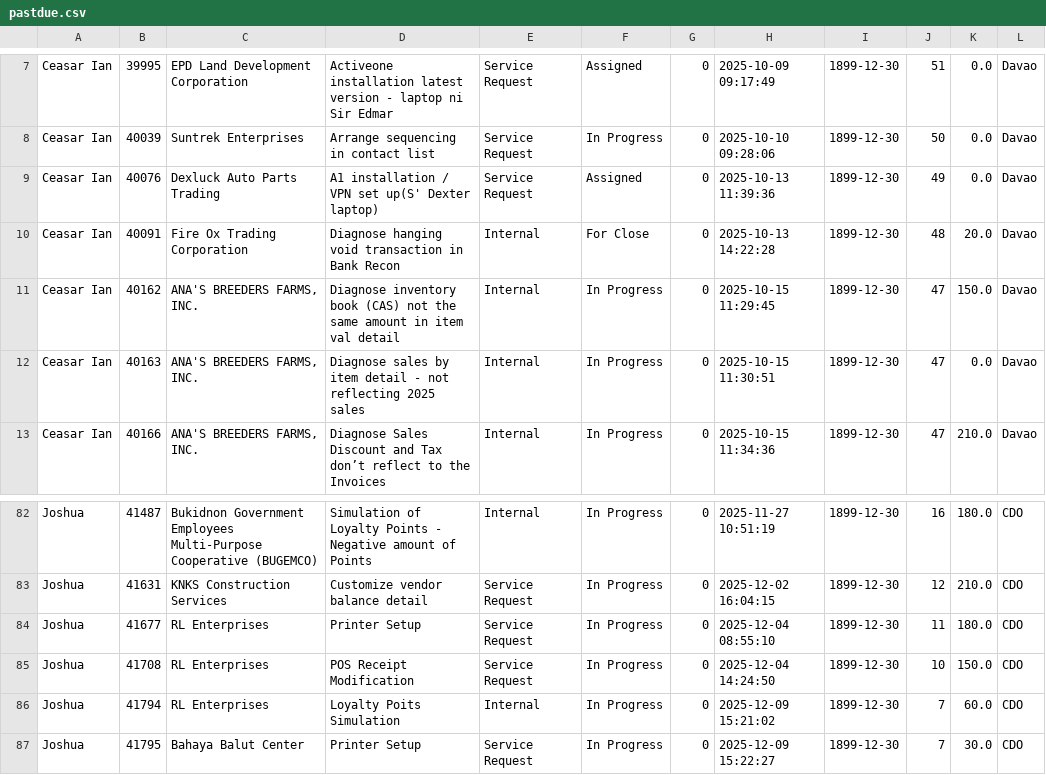
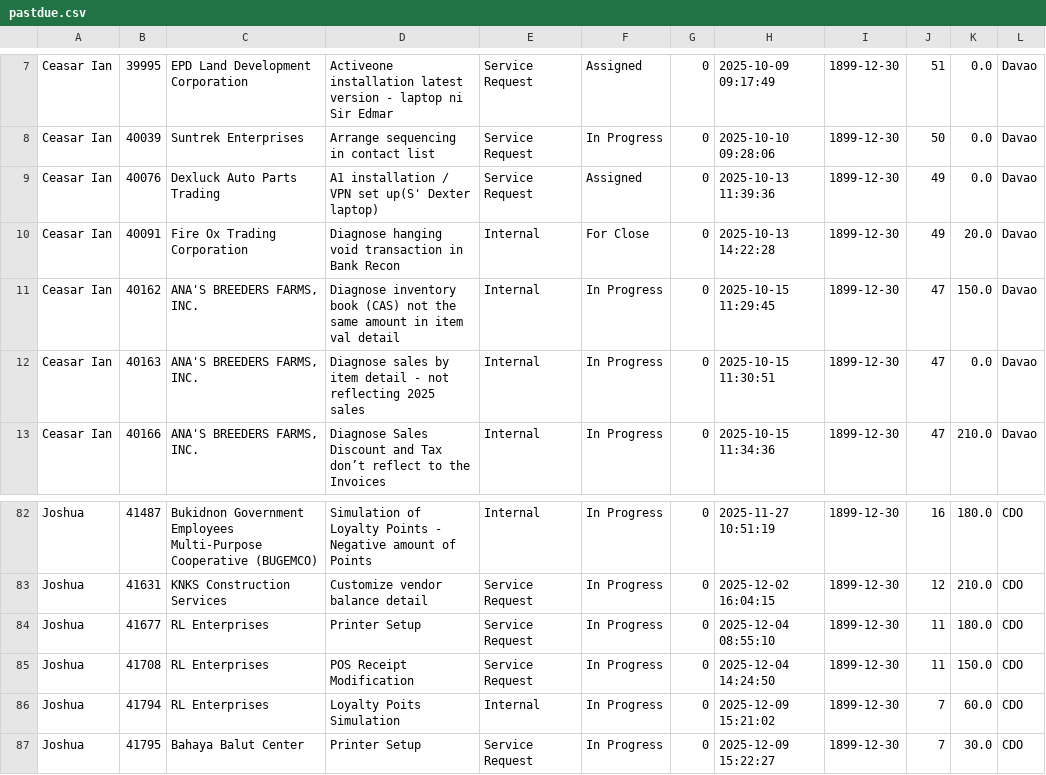
Before and after one commit to astechsupport/technical-support-data, a CSV file: pastdue.csv, drawn as a sheet; only a part is shown, gaps mark what is left out.

Commit message:
Automated update 2025-12-18 14:25:38

```diff
--- a/pastdue.csv
+++ b/pastdue.csv
@@ -9,3 +9,3 @@ Ceasar Ian,40039,Suntrek Enterprises,Arrange sequencing in contact list,Service
 Ceasar Ian,40076,Dexluck Auto Parts Trading,A1 installation / VPN set up(S' Dexter laptop),Service Request,Assigned,0,2025-10-13 11:39:36,1899-12-30,49,0.0,Davao
-Ceasar Ian,40091,Fire Ox Trading Corporation,Diagnose hanging void transaction in Bank Recon,Internal,For Close,0,2025-10-13 14:22:28,1899-12-30,48,20.0,Davao
+Ceasar Ian,40091,Fire Ox Trading Corporation,Diagnose hanging void transaction in Bank Recon,Internal,For Close,0,2025-10-13 14:22:28,1899-12-30,49,20.0,Davao
 Ceasar Ian,40162,"ANA'S BREEDERS FARMS, INC.",Diagnose inventory book (CAS) not the same amount in item val detail,Internal,In Progress,0,2025-10-15 11:29:45,1899-12-30,47,150.0,Davao
@@ -84,3 +84,3 @@ Joshua,41631,KNKS Construction Services,Customize vendor balance detail,Service
 Joshua,41677,RL Enterprises,Printer Setup,Service Request,In Progress,0,2025-12-04 08:55:10,1899-12-30,11,180.0,CDO
-Joshua,41708,RL Enterprises,POS Receipt Modification,Service Request,In Progress,0,2025-12-04 14:24:50,1899-12-30,10,150.0,CDO
+Joshua,41708,RL Enterprises,POS Receipt Modification,Service Request,In Progress,0,2025-12-04 14:24:50,1899-12-30,11,150.0,CDO
 Joshua,41794,RL Enterprises, Loyalty Poits Simulation,Internal,In Progress,0,2025-12-09 15:21:02,1899-12-30,7,60.0,CDO
```
